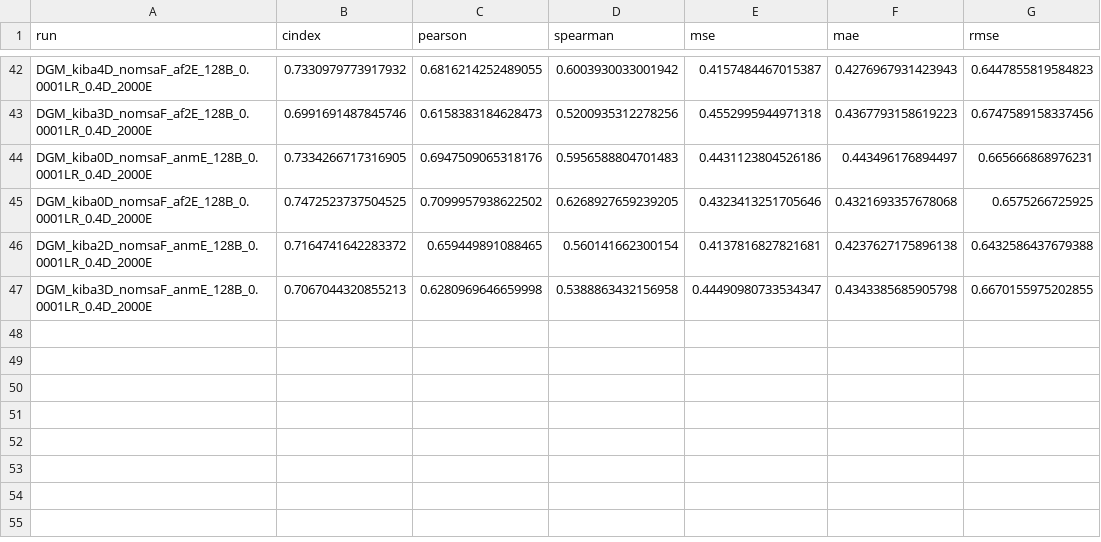
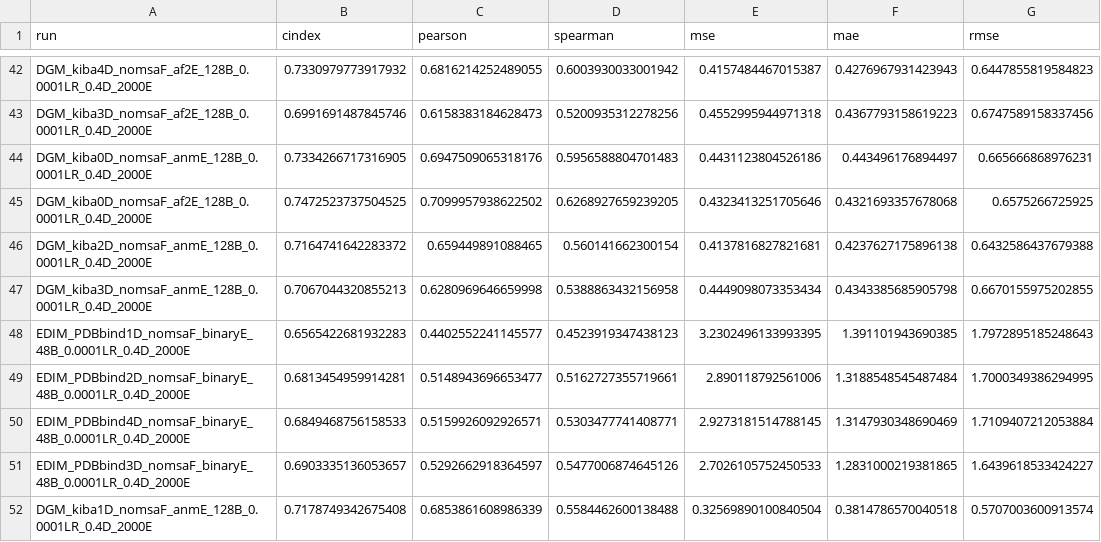
Before and after one commit to jyaacoub/MutDTA, a CSV file: results/model_media/model_stats_val.csv, drawn as a sheet; only a part is shown, gaps mark what is left out.

Commit message:
results: PDBbind ESM cv

```diff
--- a/results/model_media/model_stats_val.csv
+++ b/results/model_media/model_stats_val.csv
@@ -46,2 +46,7 @@ DGM_kiba0D_nomsaF_af2E_128B_0.0001LR_0.4D_2000E,0.7472523737504525,0.70999579386
 DGM_kiba2D_nomsaF_anmE_128B_0.0001LR_0.4D_2000E,0.7164741642283372,0.659449891088465,0.560141662300154,0.4137816827821681,0.4237627175896138,0.6432586437679388
-DGM_kiba3D_nomsaF_anmE_128B_0.0001LR_0.4D_2000E,0.7067044320855213,0.6280969646659998,0.5388863432156958,0.44490980733534347,0.4343385685905798,0.6670155975202855
+DGM_kiba3D_nomsaF_anmE_128B_0.0001LR_0.4D_2000E,0.7067044320855213,0.6280969646659998,0.5388863432156958,0.4449098073353434,0.4343385685905798,0.6670155975202855
+EDIM_PDBbind1D_nomsaF_binaryE_48B_0.0001LR_0.4D_2000E,0.6565422681932283,0.4402552241145577,0.4523919347438123,3.2302496133993395,1.391101943690385,1.7972895185248643
+EDIM_PDBbind2D_nomsaF_binaryE_48B_0.0001LR_0.4D_2000E,0.6813454959914281,0.5148943696653477,0.5162727355719661,2.890118792561006,1.3188548545487484,1.7000349386294995
+EDIM_PDBbind4D_nomsaF_binaryE_48B_0.0001LR_0.4D_2000E,0.6849468756158533,0.5159926092926571,0.5303477741408771,2.9273181514788145,1.3147930348690469,1.7109407212053884
+EDIM_PDBbind3D_nomsaF_binaryE_48B_0.0001LR_0.4D_2000E,0.6903335136053657,0.5292662918364597,0.5477006874645126,2.7026105752450533,1.2831000219381865,1.6439618533424227
+DGM_kiba1D_nomsaF_anmE_128B_0.0001LR_0.4D_2000E,0.7178749342675408,0.6853861608986339,0.5584462600138488,0.32569890100840504,0.3814786570040518,0.5707003600913574
```
Also changed, not shown: results/model_media/model_stats.csv, 1 other file.
